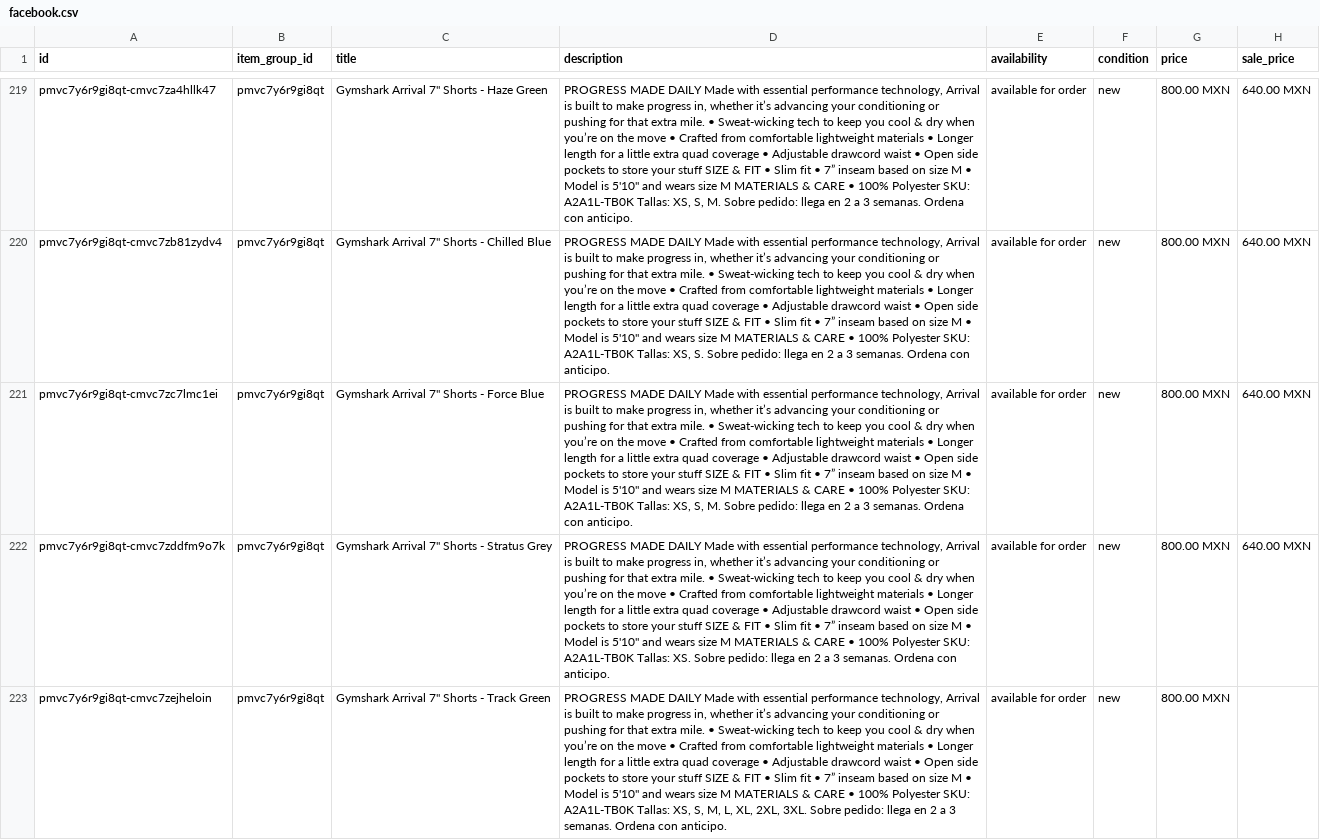
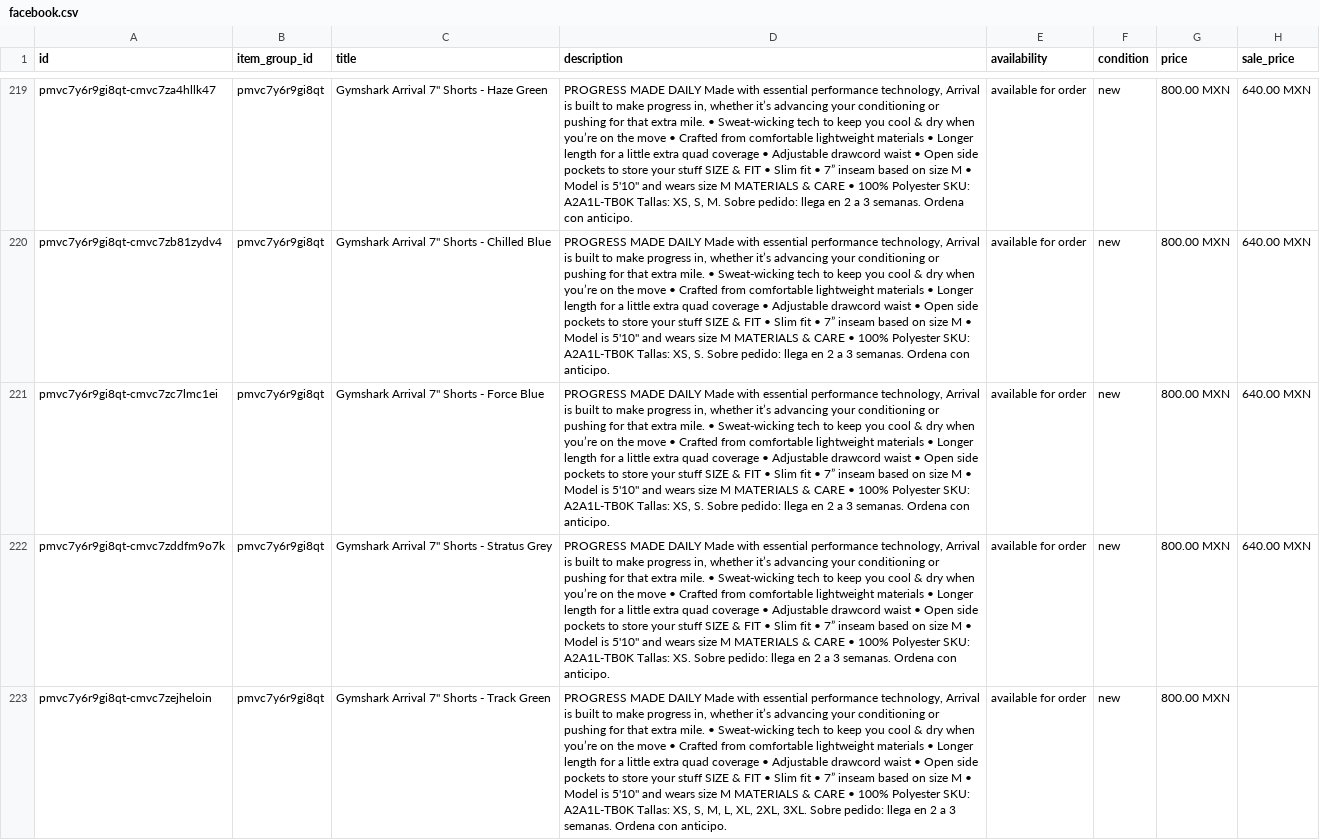
Before and after one commit to FITWEARMX/tienda, a CSV file: facebook.csv, drawn as a sheet; only a part is shown, gaps mark what is left out; the diff covers the shown part only; the diff names each change by its address in the sheet, - before the commit and + after, or states it on an @@ line.

```diff
--- a/facebook.csv
+++ b/facebook.csv
-D221 (description): …Tallas: XS, S, M. Sobre pedido:…
+D221 (description): …Tallas: XS, S. Sobre pedido:…
```
Also changed, not shown: 3 removed rows and 10 edited cells elsewhere in this file, 28 other files.
